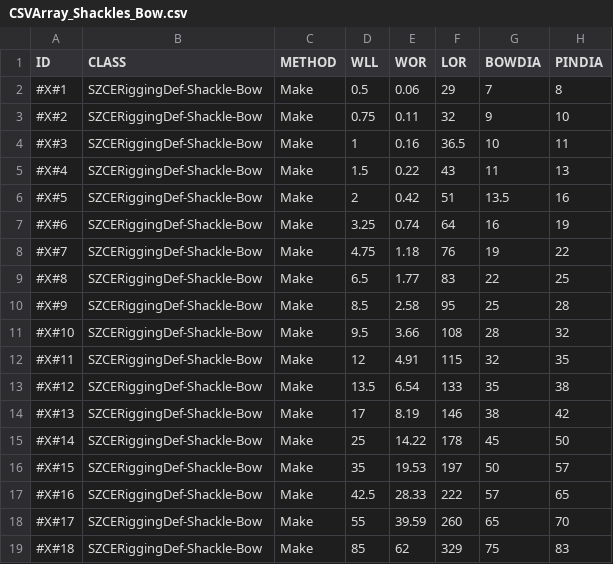
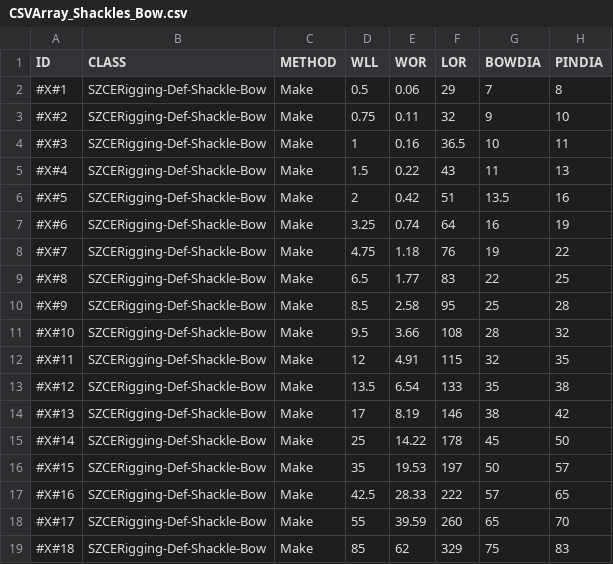
Before and after one commit to soz-live/soz-data, a CSV file: data/soz-rigging/CSVArray_Shackles_Bow.csv, drawn as a sheet; only a part is shown; the diff names each change by its address in the sheet, - before the commit and + after, or states it on an @@ line.

Commit message:
Update CSVArray_Shackles_Bow.csv
v2.0.0.BETA.2 class naming updates

```diff
--- a/data/soz-rigging/CSVArray_Shackles_Bow.csv
+++ b/data/soz-rigging/CSVArray_Shackles_Bow.csv
-B2:B19 (CLASS): SZCERiggingDef-Shackle-Bow
+B2:B19 (CLASS): SZCERigging-Def-Shackle-Bow
```
